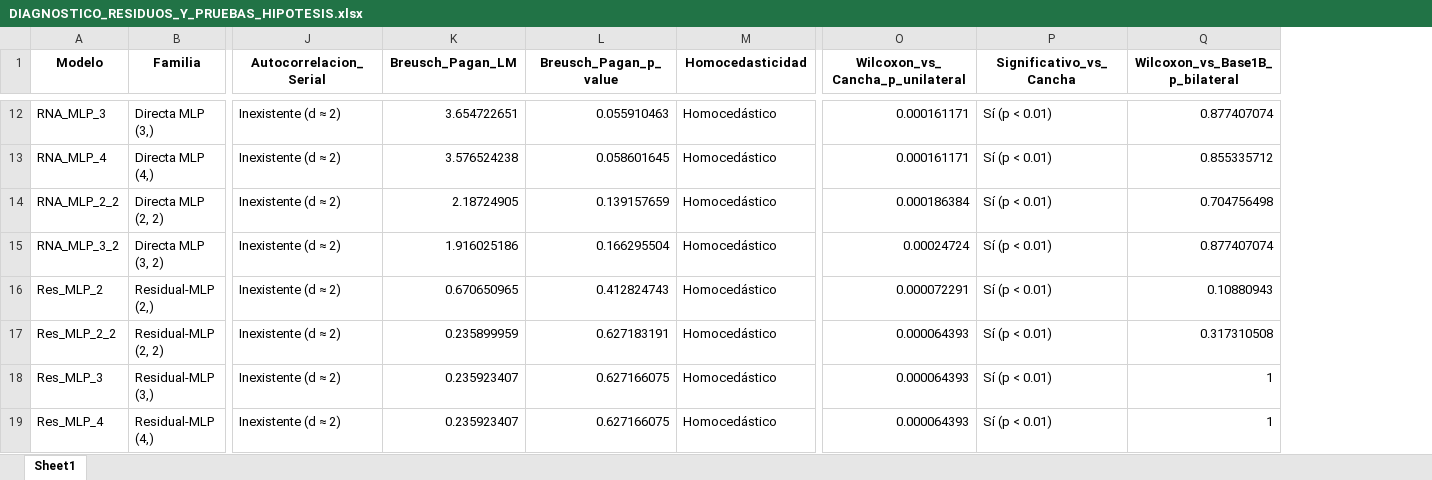
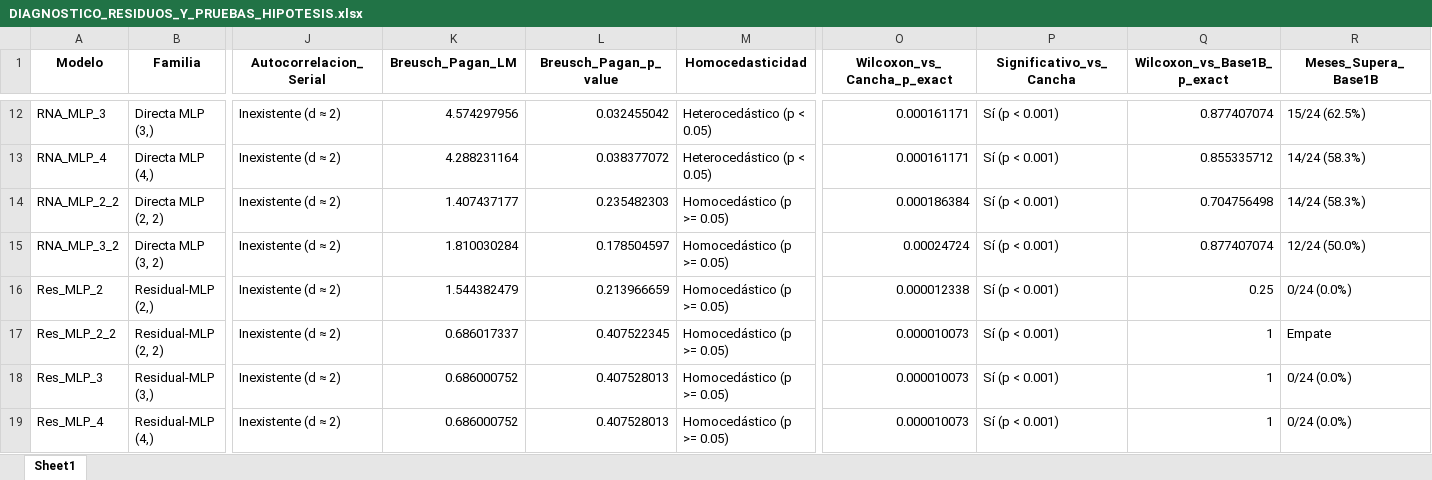
Before and after one commit to guerrafmaturana-arch/TESIS, an Excel workbook: BLOQUE_4/DIAGNOSTICO_RESIDUOS_Y_PRUEBAS_HIPOTESIS.xlsx, sheet Sheet1, drawn as a sheet; only a part is shown, gaps mark what is left out; values as stored, in another font and other column widths than the file's, no borders; the diff covers the shown part only; the diff names each change by its address in the sheet, - before the commit and + after, or states it on an @@ line.

Commit message:
fix(bloque-4): resolver auditoria rci, corregir breusch-pagan, wilcoxon exacto, convex hull y serializacion portable

```diff
--- a/BLOQUE_4/DIAGNOSTICO_RESIDUOS_Y_PRUEBAS_HIPOTESIS.xlsx (sheet Sheet1)
+++ b/BLOQUE_4/DIAGNOSTICO_RESIDUOS_Y_PRUEBAS_HIPOTESIS.xlsx (sheet Sheet1)
+column R (Meses_Supera_Base1B), rows 12-19: 15/24 (62.5%) | 14/24 (58.3%) | 14/24 (58.3%) | 12/24 (50.0%) | 0/24 (0.0%) | Empate | 0/24 (0.0%) | 0/24 (0.0%)
-O1: Wilcoxon_vs_Cancha_p_unilateral
+O1: Wilcoxon_vs_Cancha_p_exact
-Q1: Wilcoxon_vs_Base1B_p_bilateral
+Q1: Wilcoxon_vs_Base1B_p_exact
-K12 (Breusch_Pagan_LM): 3.654722651
+K12 (Breusch_Pagan_LM): 4.574297956
-L12 (Breusch_Pagan_p_value): 0.055910463
+L12 (Breusch_Pagan_p_value): 0.032455042
-M12:M13 (Homocedasticidad): Homocedástico
+M12:M13 (Homocedasticidad): Heterocedástico (p < 0.05)
-P12:P19 (Significativo_vs_Cancha): Sí (p < 0.01)
+P12:P19 (Significativo_vs_Cancha): Sí (p < 0.001)
-K13 (Breusch_Pagan_LM): 3.576524238
+K13 (Breusch_Pagan_LM): 4.288231164
-L13 (Breusch_Pagan_p_value): 0.058601645
+L13 (Breusch_Pagan_p_value): 0.038377072
-K14 (Breusch_Pagan_LM): 2.18724905
+K14 (Breusch_Pagan_LM): 1.407437177
-L14 (Breusch_Pagan_p_value): 0.139157659
+L14 (Breusch_Pagan_p_value): 0.235482303
-M14:M19 (Homocedasticidad): Homocedástico
+M14:M19 (Homocedasticidad): Homocedástico (p >= 0.05)
-K15 (Breusch_Pagan_LM): 1.916025186
+K15 (Breusch_Pagan_LM): 1.810030284
-L15 (Breusch_Pagan_p_value): 0.166295504
+L15 (Breusch_Pagan_p_value): 0.178504597
-K16 (Breusch_Pagan_LM): 0.670650965
+K16 (Breusch_Pagan_LM): 1.544382479
-L16 (Breusch_Pagan_p_value): 0.412824743
+L16 (Breusch_Pagan_p_value): 0.213966659
-O16 (Wilcoxon_vs_Cancha_p_exact): 0.000072291
+O16 (Wilcoxon_vs_Cancha_p_exact): 0.000012338
-Q16 (Wilcoxon_vs_Base1B_p_exact): 0.10880943
+Q16 (Wilcoxon_vs_Base1B_p_exact): 0.25
-K17 (Breusch_Pagan_LM): 0.235899959
+K17 (Breusch_Pagan_LM): 0.686017337
-L17 (Breusch_Pagan_p_value): 0.627183191
+L17 (Breusch_Pagan_p_value): 0.407522345
-O17:O19 (Wilcoxon_vs_Cancha_p_exact): 0.000064393
+O17:O19 (Wilcoxon_vs_Cancha_p_exact): 0.000010073
-Q17 (Wilcoxon_vs_Base1B_p_exact): 0.317310508
+Q17 (Wilcoxon_vs_Base1B_p_exact): 1
-K18:K19 (Breusch_Pagan_LM): 0.235923407
+K18:K19 (Breusch_Pagan_LM): 0.686000752
-L18:L19 (Breusch_Pagan_p_value): 0.627166075
+L18:L19 (Breusch_Pagan_p_value): 0.407528013
```
Also changed, not shown: 41 edited cells elsewhere in this sheet, BLOQUE_4/PREDICCIONES_OOS_TODOS_LOS_MODELOS.xlsx, BLOQUE_4/SHAP_VALORES_POR_MES_RNA_MLP_2.xlsx, 16 other files.
